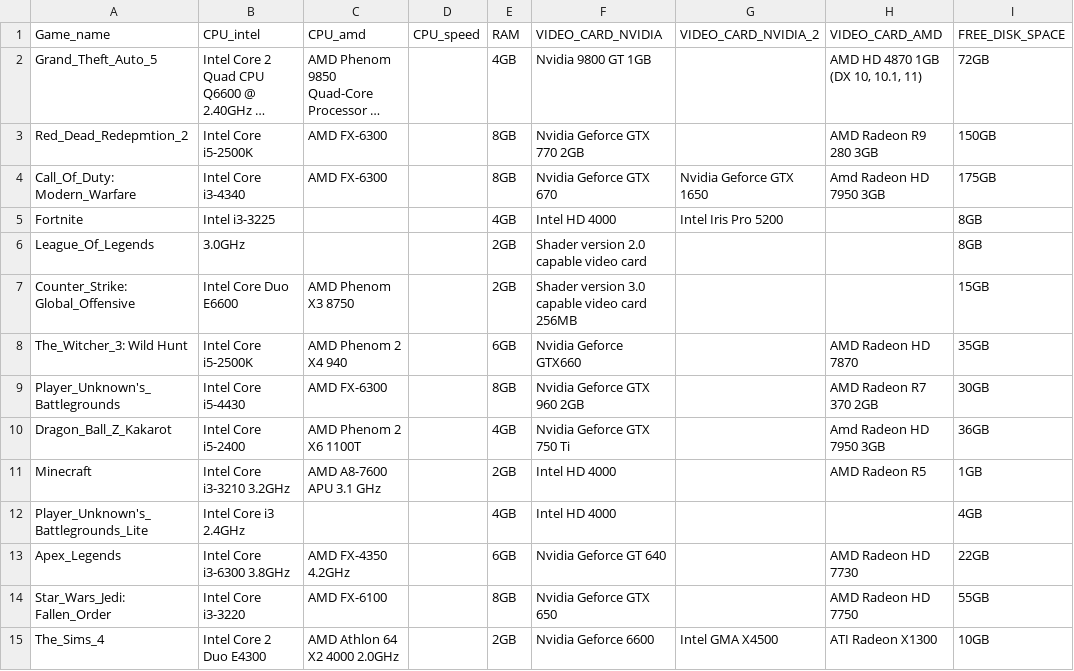
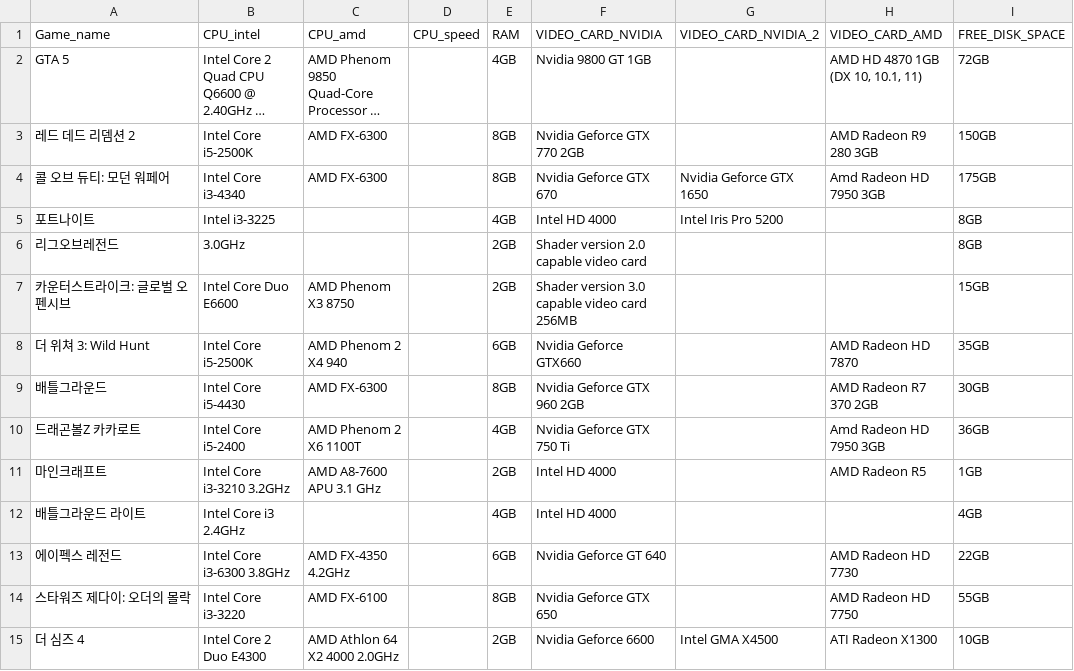
Before and after one commit to jinkyuhan/finger_princess, a CSV file: datamanager/crawled_data/mingame_data.csv, drawn as a sheet; only a part is shown; long unchanged cells end in …; the diff covers the shown part only; the diff names each change by its address in the sheet, - before the commit and + after, or states it on an @@ line.

```diff
--- a/datamanager/crawled_data/mingame_data.csv
+++ b/datamanager/crawled_data/mingame_data.csv
-A2 (Game_name): Grand_Theft_Auto_5
+A2 (Game_name): GTA 5
-A3 (Game_name): Red_Dead_Redepmtion_2
+A3 (Game_name): 레드 데드 리뎀션 2
-A4 (Game_name): Call_Of_Duty: Modern_Warfare
+A4 (Game_name): 콜 오브 듀티: 모던 워페어
-A5 (Game_name): Fortnite
+A5 (Game_name): 포트나이트
-A6 (Game_name): League_Of_Legends
+A6 (Game_name): 리그오브레전드
-A7 (Game_name): Counter_Strike: Global_Offensive
+A7 (Game_name): 카운터스트라이크: 글로벌 오펜시브
-A8 (Game_name): The_Witcher_3: Wild Hunt
+A8 (Game_name): 더 위쳐 3: Wild Hunt
-A9 (Game_name): Player_Unknown's_Battlegrounds
+A9 (Game_name): 배틀그라운드
-A10 (Game_name): Dragon_Ball_Z_Kakarot
+A10 (Game_name): 드래곤볼Z 카카로트
-A11 (Game_name): Minecraft
+A11 (Game_name): 마인크래프트
-A12 (Game_name): Player_Unknown's_Battlegrounds_Lite
+A12 (Game_name): 배틀그라운드 라이트
-A13 (Game_name): Apex_Legends
+A13 (Game_name): 에이펙스 레전드
-A14 (Game_name): Star_Wars_Jedi: Fallen_Order
+A14 (Game_name): 스타워즈 제다이: 오더의 몰락
-A15 (Game_name): The_Sims_4
+A15 (Game_name): 더 심즈 4
```
Also changed, not shown: 17 edited cells elsewhere in this file, datamanager/crawled_data/program_data.csv, datamanager/crawled_data/recgame_data.csv.
